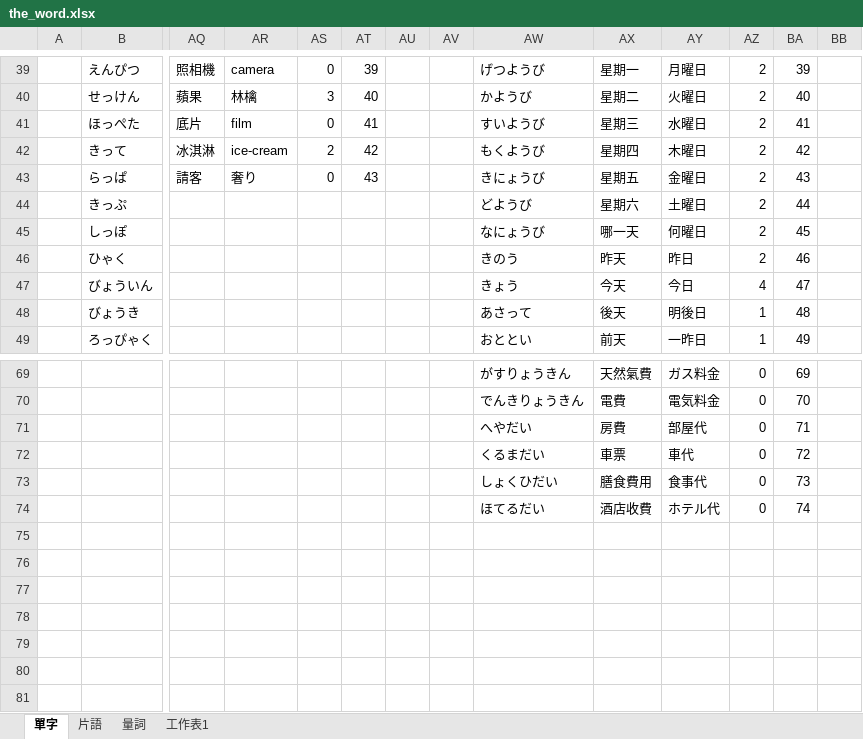
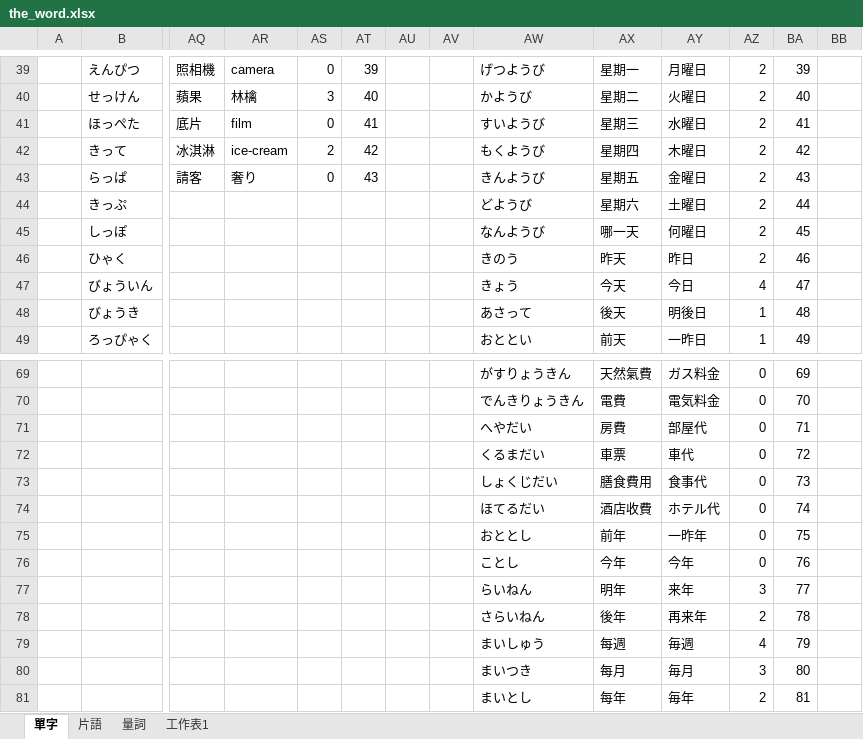
Before and after one commit to ZhuMon/Learning_Japanese, an Excel workbook: the_word.xlsx, sheet 單字, drawn as a sheet; only a part is shown, gaps mark what is left out; values as stored, in another font and other column widths than the file's, no borders; rows hold the shown columns only; the diff names each change by its address in the sheet, - before the commit and + after, or states it on an @@ line.

```diff
--- a/the_word.xlsx (sheet 單字)
+++ b/the_word.xlsx (sheet 單字)
-AW43: きにょうび
+AW43: きんようび
-AW45: なにょうび
+AW45: なんようび
-AW73: しょくひだい
+AW73: しょくじだい
+row 75:  |  |  |  |  |  |  |  | おととし | 前年 | 一昨年 | 0 | 75
+row 76:  |  |  |  |  |  |  |  | ことし | 今年 | 今年 | 0 | 76
+row 77:  |  |  |  |  |  |  |  | らいねん | 明年 | 来年 | 3 | 77
+row 78:  |  |  |  |  |  |  |  | さらいねん | 後年 | 再来年 | 2 | 78
+row 79:  |  |  |  |  |  |  |  | まいしゅう | 每週 | 毎週 | 4 | 79
+row 80:  |  |  |  |  |  |  |  | まいつき | 每月 | 毎月 | 3 | 80
+row 81:  |  |  |  |  |  |  |  | まいとし | 每年 | 毎年 | 2 | 81
```
Also changed, not shown: sheet 工作表1, sheet 量詞.
